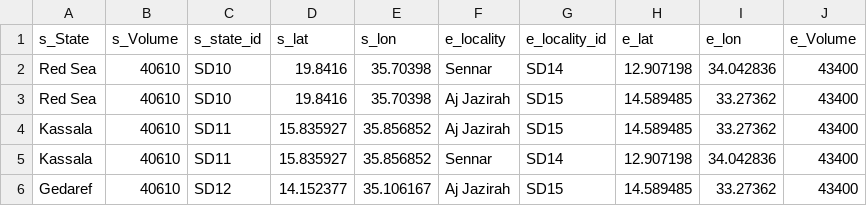
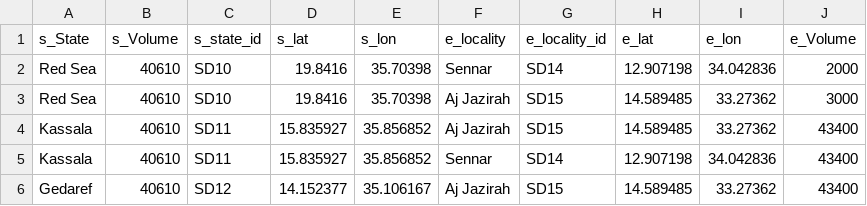
Before and after one commit to OmerOsman3016/returnees-flow-map, a CSV file: data/data.csv, drawn as a sheet; only a part is shown.

Commit message:
Update data.csv

```diff
--- a/data/data.csv
+++ b/data/data.csv
@@ -1,4 +1,4 @@
  s_State,s_Volume,s_state_id,s_lat,s_lon,e_locality,e_locality_id,e_lat,e_lon,e_Volume
-Red Sea,40610,SD10,19.8416,35.70398,Sennar,SD14,12.907198,34.042836,43400
-Red Sea,40610,SD10,19.8416,35.70398,Aj Jazirah,SD15,14.589485,33.27362,43400
+Red Sea,40610,SD10,19.8416,35.70398,Sennar,SD14,12.907198,34.042836,2000
+Red Sea,40610,SD10,19.8416,35.70398,Aj Jazirah,SD15,14.589485,33.27362,3000
 Kassala,40610,SD11,15.835927,35.856852,Aj Jazirah,SD15,14.589485,33.27362,43400
```
